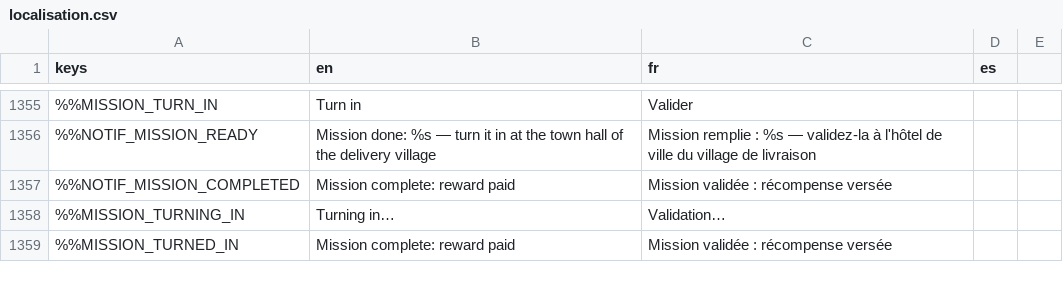
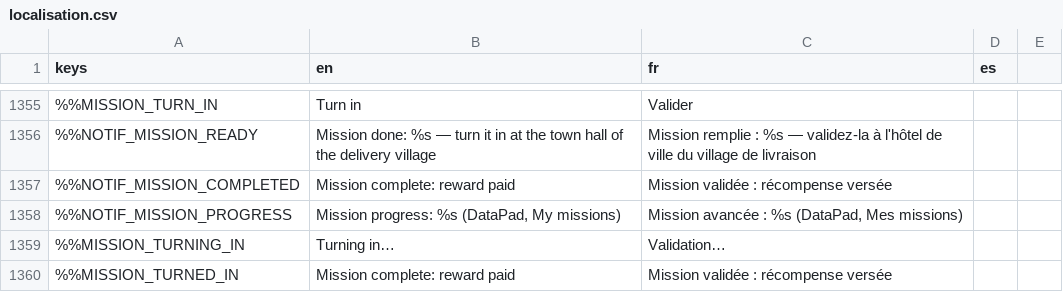
Before and after one commit to DyingStar-game/DyingStar, a CSV file: tools/localization/localisation.csv, drawn as a sheet; only a part is shown, gaps mark what is left out; the diff names each change by its address in the sheet, - before the commit and + after, or states it on an @@ line.

Commit message:
fix(missions): the DataPad shows a mission's progress as goods are shelved
The DataPad read a mission once, when its row was clicked: crates shelved since never showed, and nobody knew how many were left. The mission service now tells the assignees of each counted move (mission.progress, lockstep with services); a mission notification refreshes the missions app, and the refresh opens the selected mission again on fresh data.

```diff
--- a/tools/localization/localisation.csv
+++ b/tools/localization/localisation.csv
+row 1358: %%NOTIF_MISSION_PROGRESS | Mission progress: %s (DataPad, My missions) | Mission avancée : %s (DataPad, Mes missions)
```
Also changed, not shown: 4 other files.
